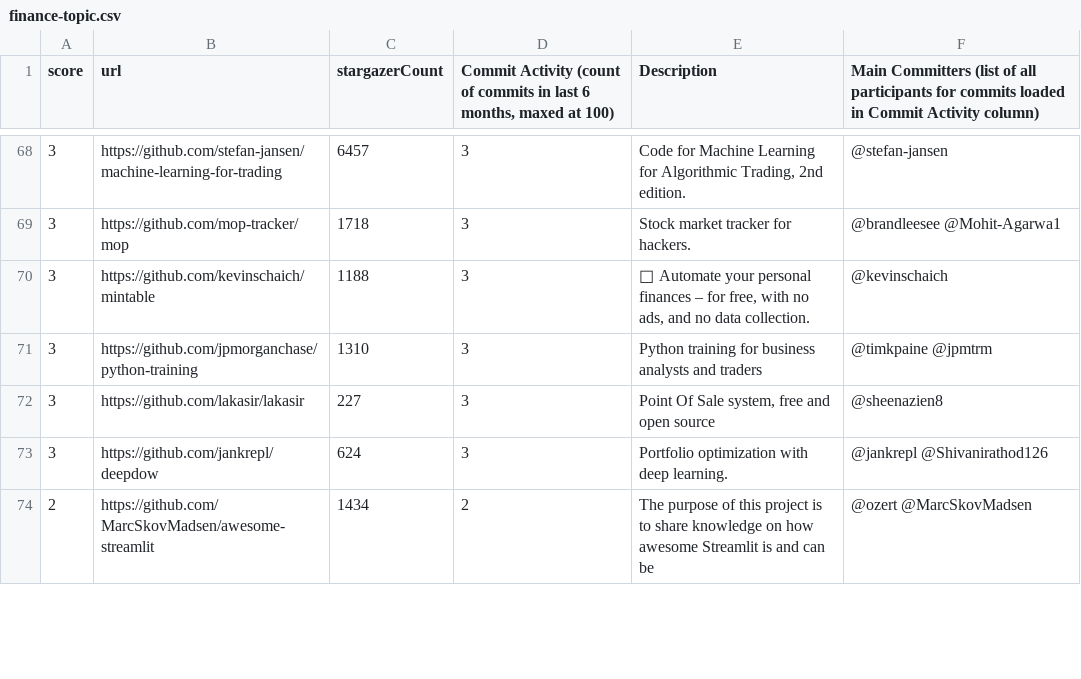
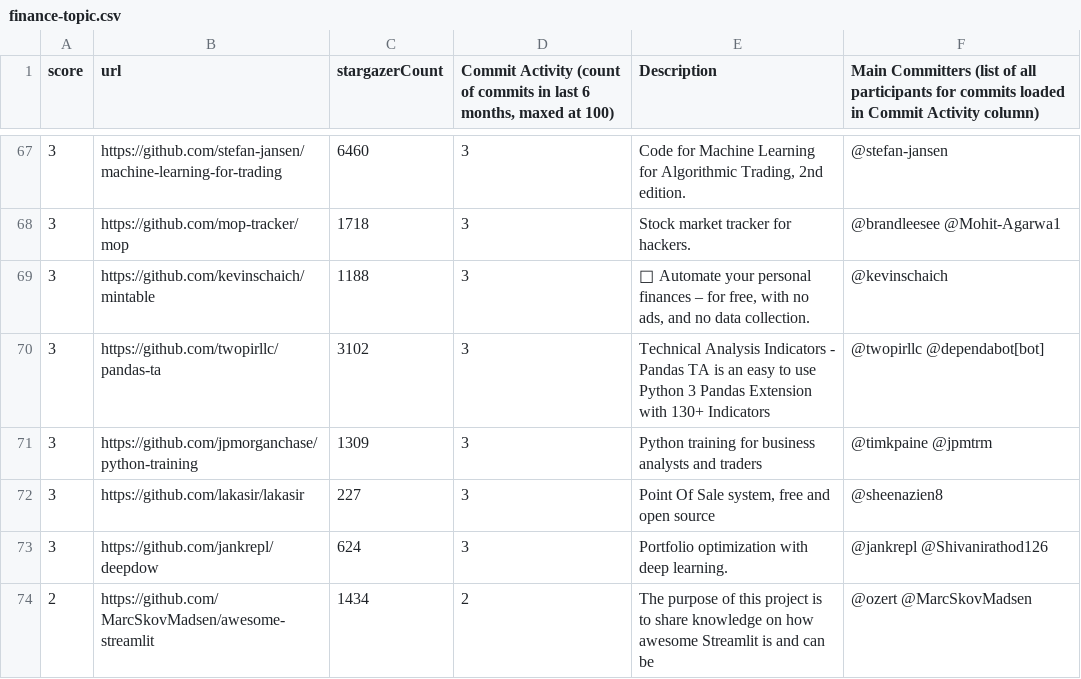
Before and after one commit to finos-labs/project-analysis, a CSV file: finance-topic.csv, drawn as a sheet; only a part is shown, gaps mark what is left out; the diff covers the shown part only.

```diff
--- a/finance-topic.csv
+++ b/finance-topic.csv
@@ -68,5 +67,6 @@ score,url,stargazerCount,"Commit Activity (count of commits in last 6 months, ma
-3,https://github.com/stefan-jansen/machine-learning-for-trading,6457,3,"Code for Machine Learning for Algorithmic Trading, 2nd edition.",@stefan-jansen
+3,https://github.com/stefan-jansen/machine-learning-for-trading,6460,3,"Code for Machine Learning for Algorithmic Trading, 2nd edition.",@stefan-jansen
 3,https://github.com/mop-tracker/mop,1718,3,Stock market tracker for hackers.,@brandleesee @Mohit-Agarwa1
 3,https://github.com/kevinschaich/mintable,1188,3,"🍃 Automate your personal finances – for free, with no ads, and no data collection.",@kevinschaich
-3,https://github.com/jpmorganchase/python-training,1310,3,Python training for business analysts and traders,@timkpaine @jpmtrm
+3,https://github.com/twopirllc/pandas-ta,3102,3,Technical Analysis Indicators - Pandas TA is an easy to use Python 3 Pandas Extension with 130+ Indicators,@twopirllc @dependabot[bot]
+3,https://github.com/jpmorganchase/python-training,1309,3,Python training for business analysts and traders,@timkpaine @jpmtrm
 3,https://github.com/lakasir/lakasir,227,3,"Point Of Sale system, free and open source",@sheenazien8
```
Also changed, not shown: 3 added rows, 4 removed rows and 85 edited cells elsewhere in this file.
